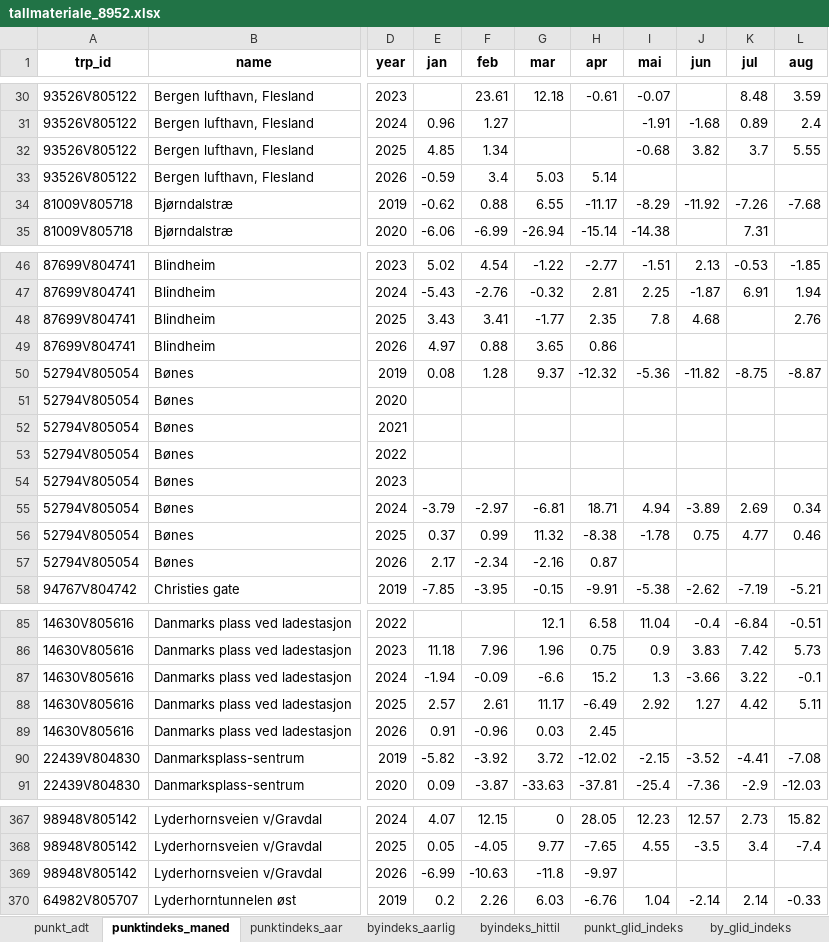
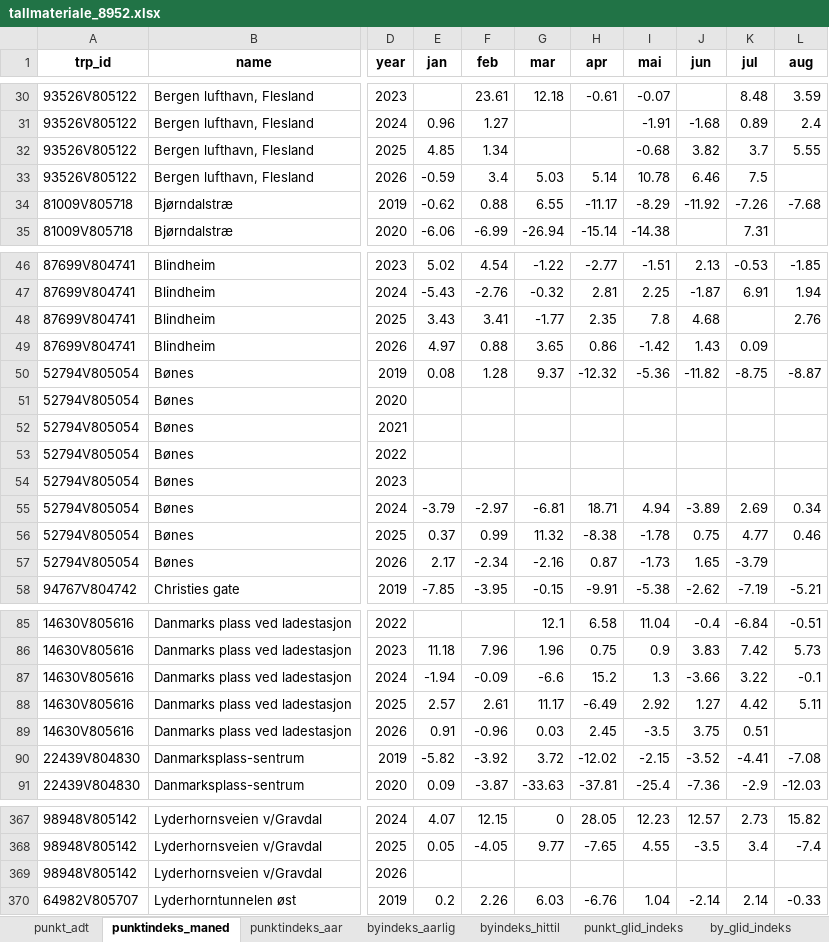
Before and after one commit to snohan/byindeks, an Excel workbook: data_indexpoints_tidy/tallmateriale_8952.xlsx, sheet punktindeks_maned, drawn as a sheet; only a part is shown, gaps mark what is left out; values as stored, in another font and other column widths than the file's, no borders; the diff covers the shown part only; the diff names each change by its address in the sheet, - before the commit and + after, or states it on an @@ line.

```diff
--- a/data_indexpoints_tidy/tallmateriale_8952.xlsx (sheet punktindeks_maned)
+++ b/data_indexpoints_tidy/tallmateriale_8952.xlsx (sheet punktindeks_maned)
-I33 (mai): (empty)
+I33 (mai): 10.78
-J33 (jun): (empty)
+J33 (jun): 6.46
-K33 (jul): (empty)
+K33 (jul): 7.5
-I49 (mai): (empty)
+I49 (mai): -1.42
-J49 (jun): (empty)
+J49 (jun): 1.43
-K49 (jul): (empty)
+K49 (jul): 0.09
-I57 (mai): (empty)
+I57 (mai): -1.73
-J57 (jun): (empty)
+J57 (jun): 1.65
-K57 (jul): (empty)
+K57 (jul): -3.79
-I89 (mai): (empty)
+I89 (mai): -3.5
-J89 (jun): (empty)
+J89 (jun): 3.75
-K89 (jul): (empty)
+K89 (jul): 0.51
-E369 (jan): -6.99
+E369 (jan): (empty)
-F369 (feb): -10.63
+F369 (feb): (empty)
-G369 (mar): -11.8
+G369 (mar): (empty)
-H369 (apr): -9.97
+H369 (apr): (empty)
```
Also changed, not shown: 153 edited cells elsewhere in this sheet, sheet punkt_glid_indeks, sheet by_glid_indeks, sheet byindeks_hittil, sheet punktindeks_aar, sheet byindeks_aarlig, sheet punkt_adt.
